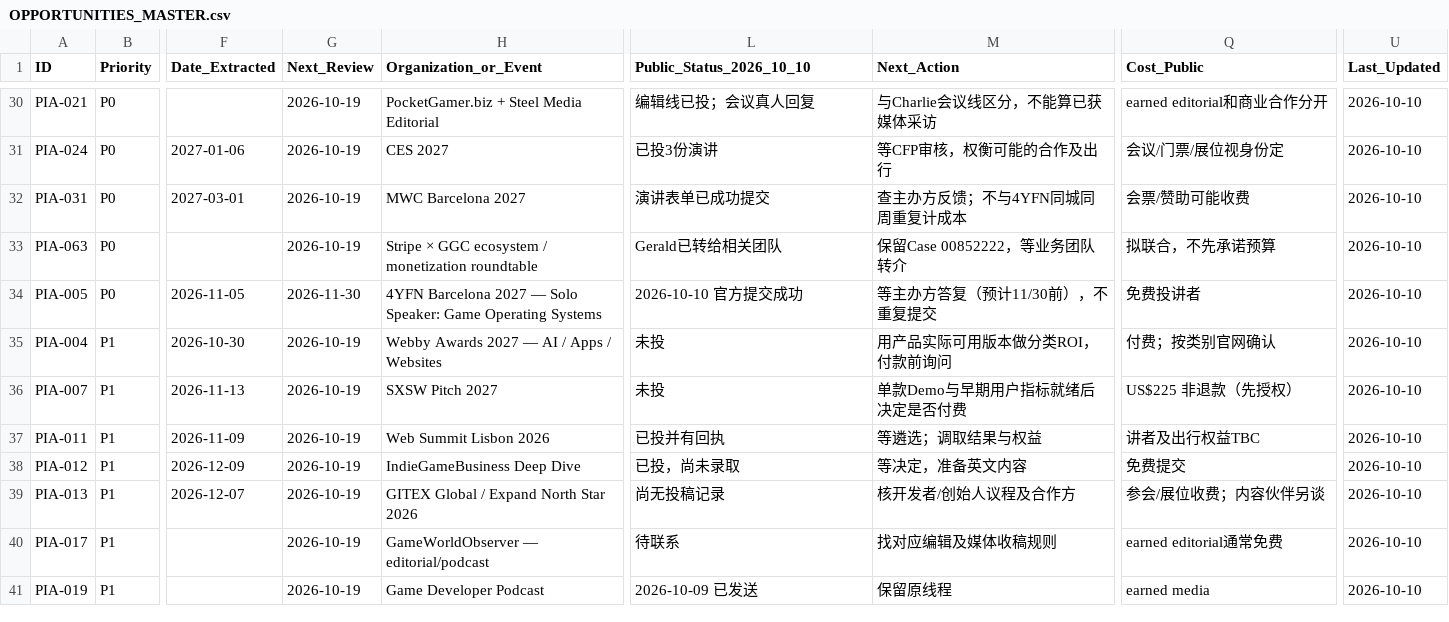
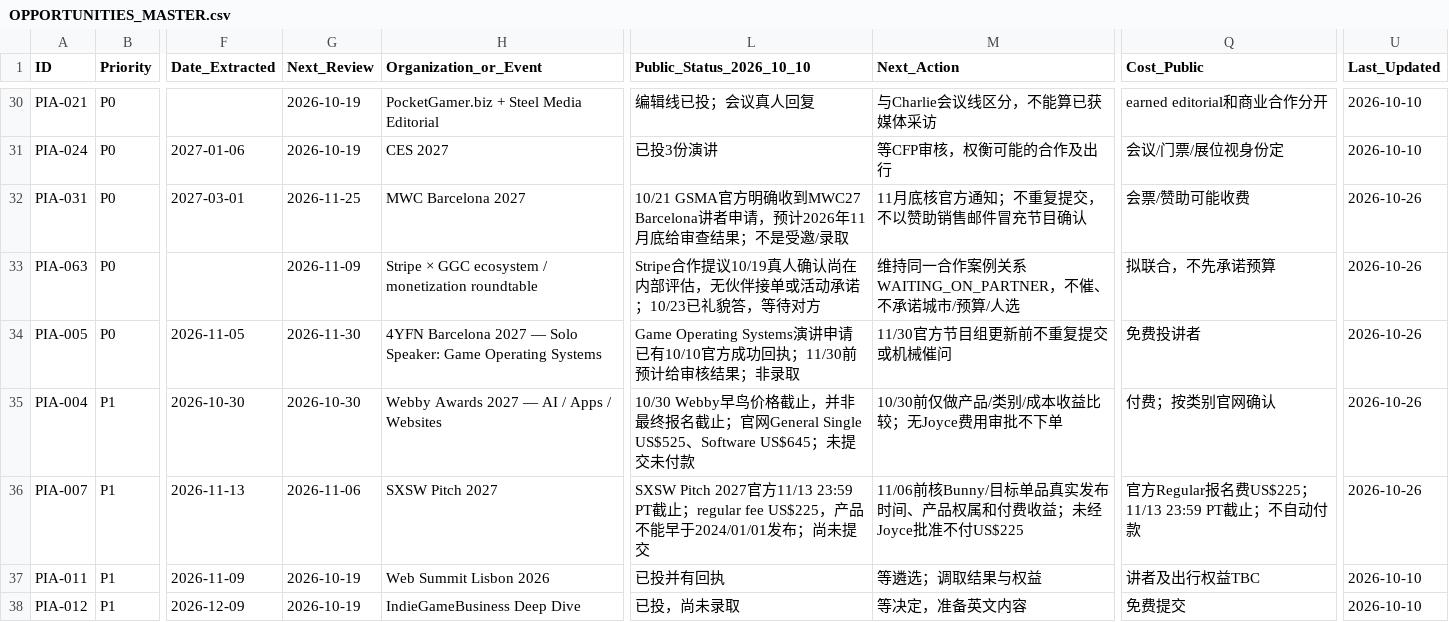
Before and after one commit to minyajing-rgb/ggc-global, a CSV file: pr/pia-global-authority/data/OPPORTUNITIES_MASTER.csv, drawn as a sheet; only a part is shown, gaps mark what is left out; the shorter side is filled out with more unchanged rows; the diff covers the shown part only; the diff names each change by its address in the sheet, - before the commit and + after, or states it on an @@ line.

Commit message:
pia: reconcile 74 opportunity statuses after W43 Gmail/official receipts

```diff
--- a/pr/pia-global-authority/data/OPPORTUNITIES_MASTER.csv
+++ b/pr/pia-global-authority/data/OPPORTUNITIES_MASTER.csv
-G32 (Next_Review): 2026-10-19
+G32 (Next_Review): 2026-11-25
-L32 (Public_Status_2026_10_10): 演讲表单已成功提交
+L32 (Public_Status_2026_10_10): 10/21 GSMA官方明确收到MWC27 Barcelona讲者申请，预计2026年11月底给审查结果；不是受邀/录取
-M32 (Next_Action): 查主办方反馈；不与4YFN同城同周重复计成本
+M32 (Next_Action): 11月底核官方通知；不重复提交，不以赞助销售邮件冒充节目确认
-U32:U36 (Last_Updated): 2026-10-10
+U32:U36 (Last_Updated): 2026-10-26
-G33 (Next_Review): 2026-10-19
+G33 (Next_Review): 2026-11-09
-L33 (Public_Status_2026_10_10): Gerald已转给相关团队
+L33 (Public_Status_2026_10_10): Stripe合作提议10/19真人确认尚在内部评估，无伙伴接单或活动承诺；10/23已礼貌答，等待对方
-M33 (Next_Action): 保留Case 00852222，等业务团队转介
+M33 (Next_Action): 维持同一合作案例关系WAITING_ON_PARTNER，不催、不承诺城市/预算/人选
-L34 (Public_Status_2026_10_10): 2026-10-10 官方提交成功
+L34 (Public_Status_2026_10_10): Game Operating Systems演讲申请已有10/10官方成功回执；11/30前预计给审核结果；非录取
-M34 (Next_Action): 等主办方答复（预计11/30前），不重复提交
+M34 (Next_Action): 11/30官方节目组更新前不重复提交或机械催问
-G35 (Next_Review): 2026-10-19
+G35 (Next_Review): 2026-10-30
-L35 (Public_Status_2026_10_10): 未投
+L35 (Public_Status_2026_10_10): 10/30 Webby早鸟价格截止，并非最终报名截止；官网General Single US$525、Software US$645；未提交未付款
-M35 (Next_Action): 用产品实际可用版本做分类ROI，付款前询问
+M35 (Next_Action): 10/30前仅做产品/类别/成本收益比较；无Joyce费用审批不下单
-G36 (Next_Review): 2026-10-19
+G36 (Next_Review): 2026-11-06
-L36 (Public_Status_2026_10_10): 未投
+L36 (Public_Status_2026_10_10): SXSW Pitch 2027官方11/13 23:59 PT截止；regular fee US$225，产品不能早于2024/01/01发布；尚未提交
-M36 (Next_Action): 单款Demo与早期用户指标就绪后决定是否付费
+M36 (Next_Action): 11/06前核Bunny/目标单品真实发布时间、产品权属和付费收益；未经Joyce批准不付US$225
-Q36 (Cost_Public): US$225 非退款（先授权）
+Q36 (Cost_Public): 官方Regular报名费US$225；11/13 23:59 PT截止；不自动付款
```
Also changed, not shown: 75 edited cells elsewhere in this file.
